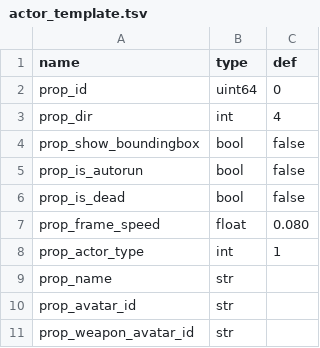
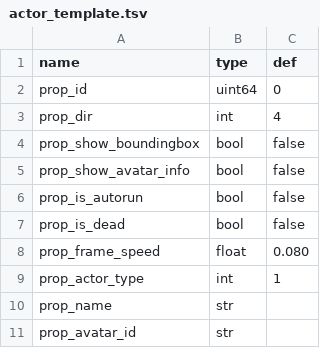
Before and after one commit to 752000niuniu/CXEngine, a TSV file: res/tables/actor_template.tsv, drawn as a sheet; only a part is shown; the shorter side is filled out with more unchanged rows; the diff names each change by its address in the sheet, - before the commit and + after, or states it on an @@ line.

Commit message:
debug draw actor

```diff
--- a/res/tables/actor_template.tsv
+++ b/res/tables/actor_template.tsv
+row 5: prop_show_avatar_info | bool | false
```
Also changed, not shown: 6 other files.
